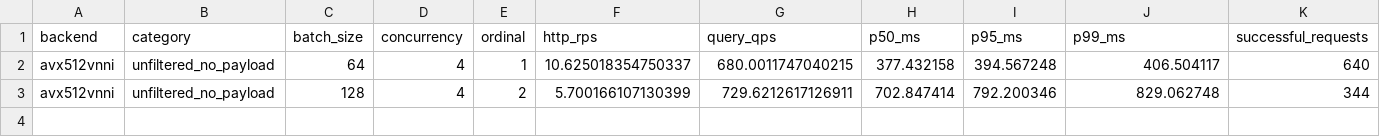
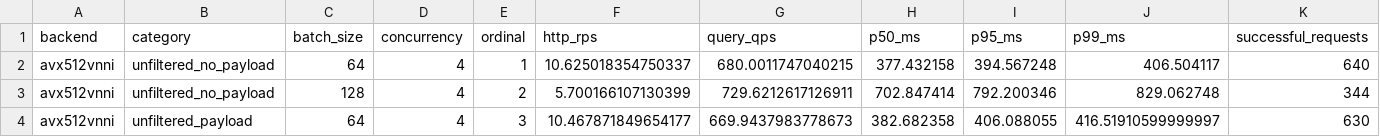
Before and after one commit to nicabreon/qdrant-veortex-releases, a CSV file: benchmarks/dynamic-ring-batches-live-20261110.csv, drawn as a sheet; only a part is shown; rows hold the shown columns only; the diff names each change by its address in the sheet, - before the commit and + after, or states it on an @@ line.

Commit message:
Update dynamic-ring progress: 3/16 rows

```diff
--- a/benchmarks/dynamic-ring-batches-live-20261110.csv
+++ b/benchmarks/dynamic-ring-batches-live-20261110.csv
+row 4: avx512vnni | unfiltered_payload | 64 | 4 | 3 | 10.467871849654177 | 669.9437983778673 | 382.682358 | 406.088055 | 416.51910599999997 | 630
```
Also changed, not shown: 2 other files.
